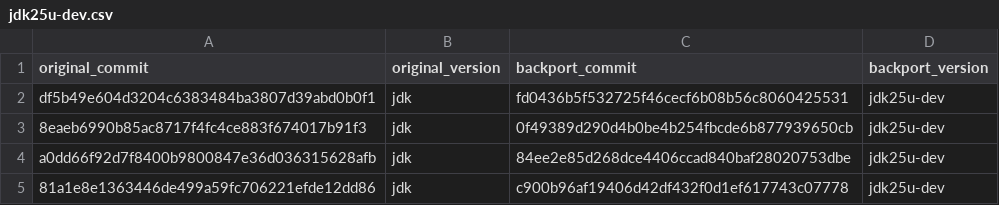
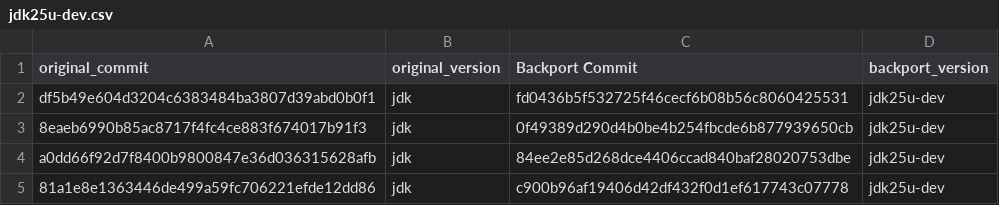
Before and after one commit to hasanga1/javabackports, a CSV file: dataset/jdk25u-dev.csv, drawn as a sheet; only a part is shown.

Commit message:
jdk25

```diff
--- a/dataset/jdk25u-dev.csv
+++ b/dataset/jdk25u-dev.csv
@@ -1,2 +1,2 @@
-original_commit,original_version,backport_commit,backport_version
+original_commit,original_version,Backport Commit,backport_version
 df5b49e604d3204c6383484ba3807d39abd0b0f1,jdk,fd0436b5f532725f46cecf6b08b56c8060425531,jdk25u-dev
```
